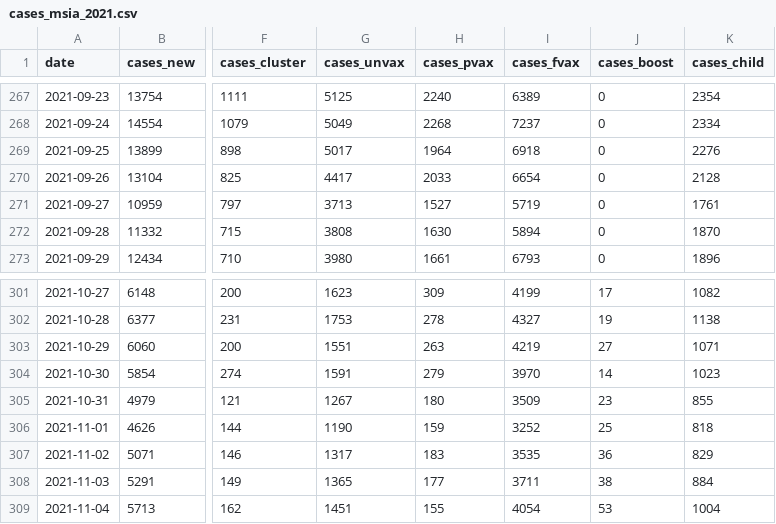
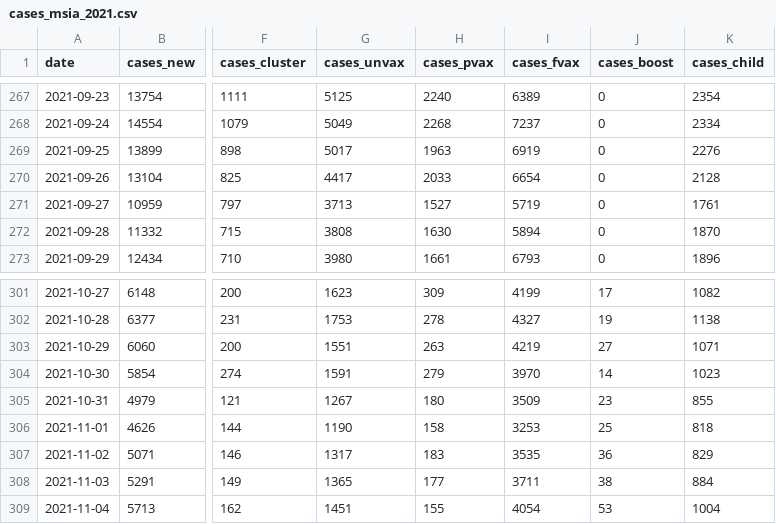
Before and after one commit to aimanamri/COVID-19, a CSV file: cases_msia_2021.csv, drawn as a sheet; only a part is shown, gaps mark what is left out; the diff covers the shown part only; the diff names each change by its address in the sheet, - before the commit and + after, or states it on an @@ line.

```diff
--- a/cases_msia_2021.csv
+++ b/cases_msia_2021.csv
-H269 (cases_pvax): 1964
+H269 (cases_pvax): 1963
-I269 (cases_fvax): 6918
+I269 (cases_fvax): 6919
-H306 (cases_pvax): 159
+H306 (cases_pvax): 158
-I306 (cases_fvax): 3252
+I306 (cases_fvax): 3253
```
Also changed, not shown: 1 added row and 15 edited cells elsewhere in this file, covid19_japan_data.csv.
